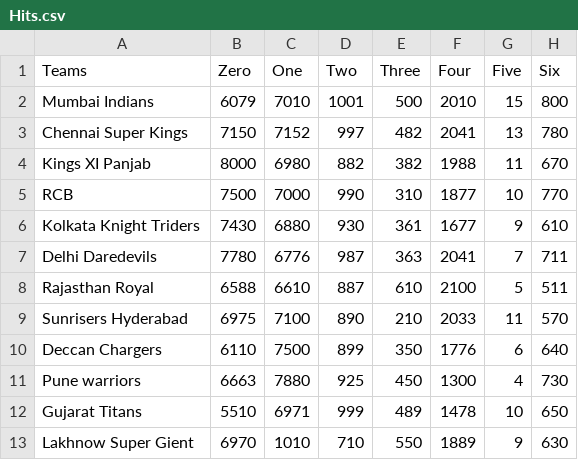
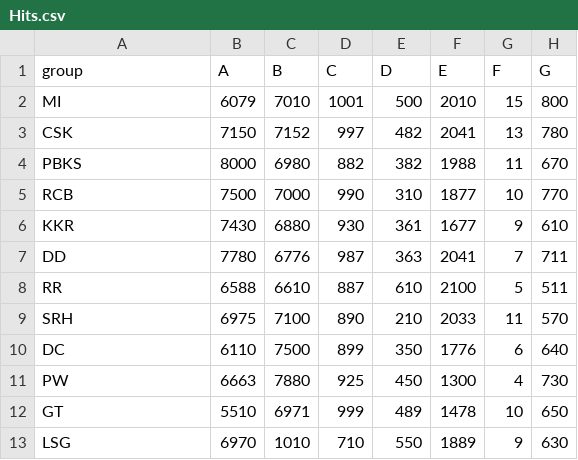
Before and after one commit to Divyesh-kumar/D3.JS_IPL_DATA_VISULIZATUON, a CSV file: Hits.csv, drawn as a sheet.

Commit message:
Update Hits.csv

```diff
--- a/Hits.csv
+++ b/Hits.csv
@@ -1,13 +1,13 @@
-Teams,Zero,One,Two,Three,Four,Five,Six
-Mumbai Indians,6079,7010,1001,500,2010,15,800
-Chennai Super Kings,7150,7152,997,482,2041,13,780
-Kings XI Panjab,8000,6980,882,382,1988,11,670
+group,A,B,C,D,E,F,G
+MI,6079,7010,1001,500,2010,15,800
+CSK,7150,7152,997,482,2041,13,780
+PBKS,8000,6980,882,382,1988,11,670
 RCB,7500,7000,990,310,1877,10,770
-Kolkata Knight Triders,7430,6880,930,361,1677,9,610
-Delhi Daredevils,7780,6776,987,363,2041,7,711
-Rajasthan Royal,6588,6610,887,610,2100,5,511
-Sunrisers Hyderabad,6975,7100,890,210,2033,11,570
-Deccan Chargers,6110,7500,899,350,1776,6,640
-Pune warriors,6663,7880,925,450,1300,4,730
-Gujarat Titans,5510,6971,999,489,1478,10,650
-Lakhnow Super Gient,6970,1010,710,550,1889,9,630
+KKR,7430,6880,930,361,1677,9,610
+DD,7780,6776,987,363,2041,7,711
+RR,6588,6610,887,610,2100,5,511
+SRH,6975,7100,890,210,2033,11,570
+DC,6110,7500,899,350,1776,6,640
+PW,6663,7880,925,450,1300,4,730
+GT,5510,6971,999,489,1478,10,650
+LSG,6970,1010,710,550,1889,9,630
```
